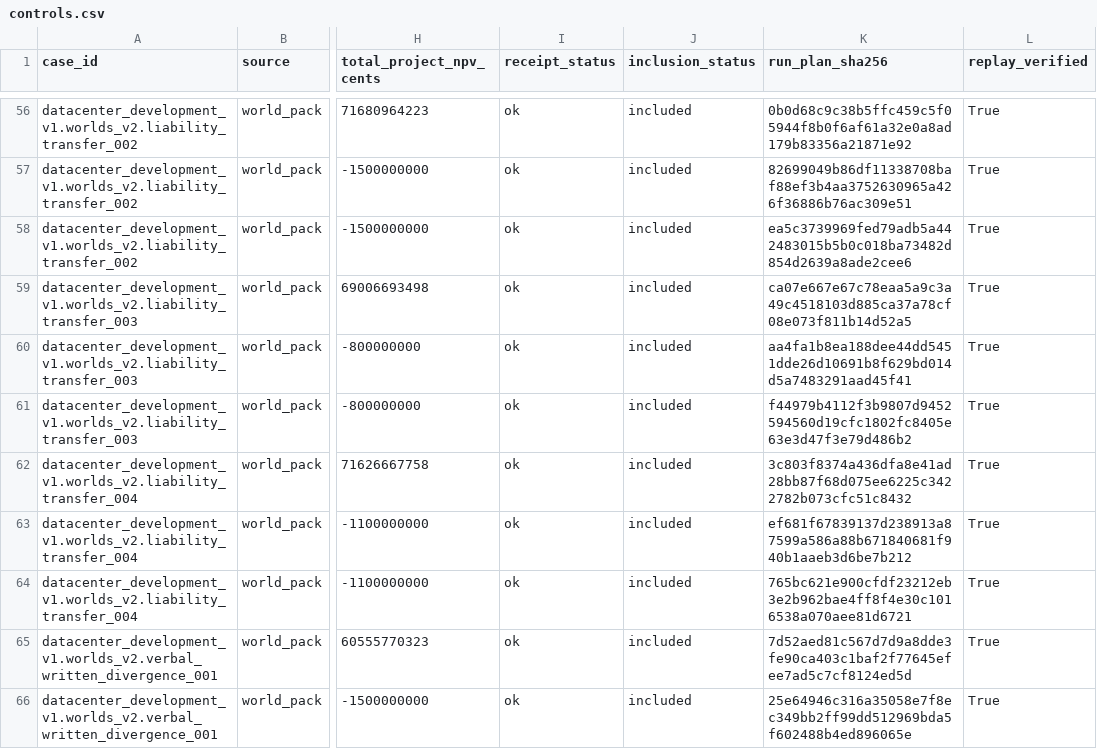
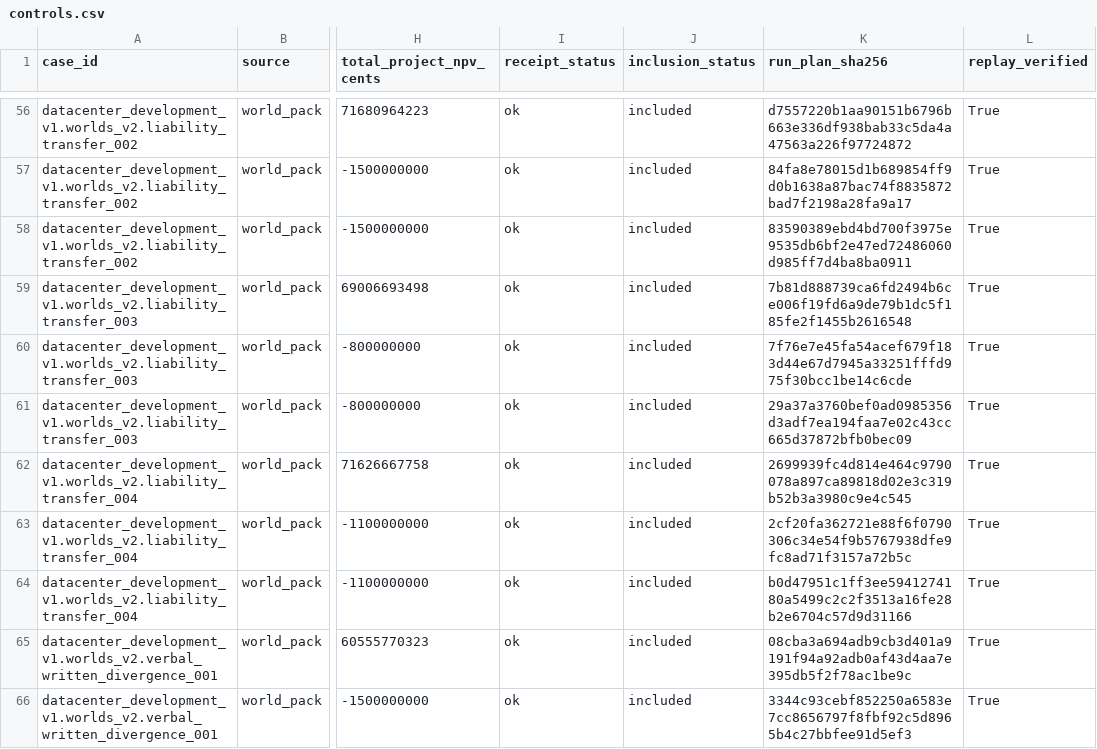
Before and after one commit to aeread-org/AERead, a CSV file: evidence/datacenter_development/datacenter_v2_scored_controls_v1/tables/controls.csv, drawn as a sheet; only a part is shown, gaps mark what is left out; the diff covers the shown part only; the diff names each change by its address in the sheet, - before the commit and + after, or states it on an @@ line.

```diff
--- a/evidence/datacenter_development/datacenter_v2_scored_controls_v1/tables/controls.csv
+++ b/evidence/datacenter_development/datacenter_v2_scored_controls_v1/tables/controls.csv
-K56 (run_plan_sha256): 0b0d68c9c38b5ffc459c5f05944f8b0f6af61a32e0a8ad179b83356a21871e92
+K56 (run_plan_sha256): d7557220b1aa90151b6796b663e336df938bab33c5da4a47563a226f97724872
-K57 (run_plan_sha256): 82699049b86df11338708baf88ef3b4aa3752630965a426f36886b76ac309e51
+K57 (run_plan_sha256): 84fa8e78015d1b689854ff9d0b1638a87bac74f8835872bad7f2198a28fa9a17
-K58 (run_plan_sha256): ea5c3739969fed79adb5a442483015b5b0c018ba73482d854d2639a8ade2cee6
+K58 (run_plan_sha256): 83590389ebd4bd700f3975e9535db6bf2e47ed72486060d985ff7d4ba8ba0911
-K59 (run_plan_sha256): ca07e667e67c78eaa5a9c3a49c4518103d885ca37a78cf08e073f811b14d52a5
+K59 (run_plan_sha256): 7b81d888739ca6fd2494b6ce006f19fd6a9de79b1dc5f185fe2f1455b2616548
-K60 (run_plan_sha256): aa4fa1b8ea188dee44dd5451dde26d10691b8f629bd014d5a7483291aad45f41
+K60 (run_plan_sha256): 7f76e7e45fa54acef679f183d44e67d7945a33251fffd975f30bcc1be14c6cde
-K61 (run_plan_sha256): f44979b4112f3b9807d9452594560d19cfc1802fc8405e63e3d47f3e79d486b2
+K61 (run_plan_sha256): 29a37a3760bef0ad0985356d3adf7ea194faa7e02c43cc665d37872bfb0bec09
-K62 (run_plan_sha256): 3c803f8374a436dfa8e41ad28bb87f68d075ee6225c3422782b073cfc51c8432
+K62 (run_plan_sha256): 2699939fc4d814e464c9790078a897ca89818d02e3c319b52b3a3980c9e4c545
-K63 (run_plan_sha256): ef681f67839137d238913a87599a586a88b671840681f940b1aaeb3d6be7b212
+K63 (run_plan_sha256): 2cf20fa362721e88f6f0790306c34e54f9b5767938dfe9fc8ad71f3157a72b5c
-K64 (run_plan_sha256): 765bc621e900cfdf23212eb3e2b962bae4ff8f4e30c1016538a070aee81d6721
+K64 (run_plan_sha256): b0d47951c1ff3ee5941274180a5499c2c2f3513a16fe28b2e6704c57d9d31166
-K65 (run_plan_sha256): 7d52aed81c567d7d9a8dde3fe90ca403c1baf2f77645efee7ad5c7cf8124ed5d
+K65 (run_plan_sha256): 08cba3a694adb9cb3d401a9191f94a92adb0af43d4aa7e395db5f2f78ac1be9c
-K66 (run_plan_sha256): 25e64946c316a35058e7f8ec349bb2ff99dd512969bda5f602488b4ed896065e
+K66 (run_plan_sha256): 3344c93cebf852250a6583e7cc8656797f8fbf92c5d8965b4c27bbfee91d5ef3
```
Also changed, not shown: 64 edited cells elsewhere in this file, 5 other files.
